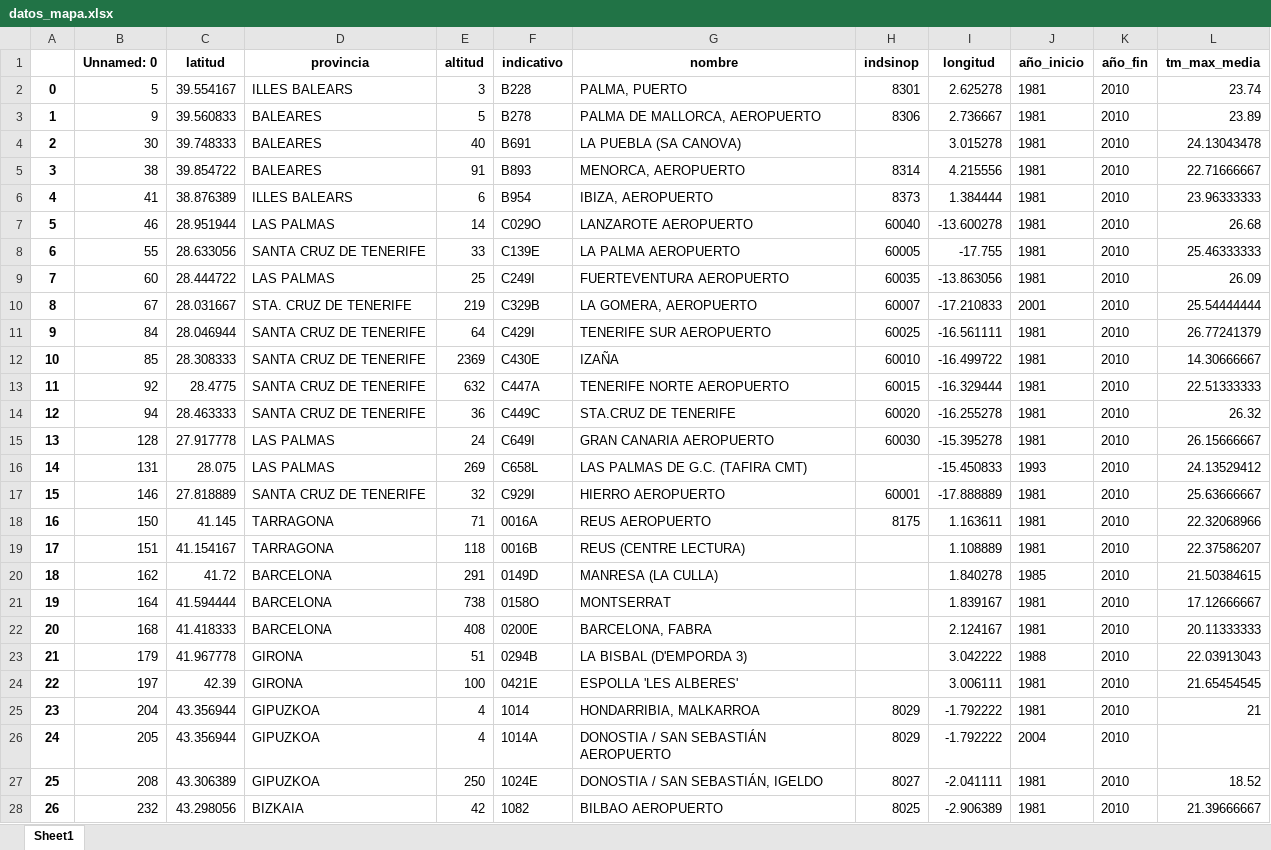
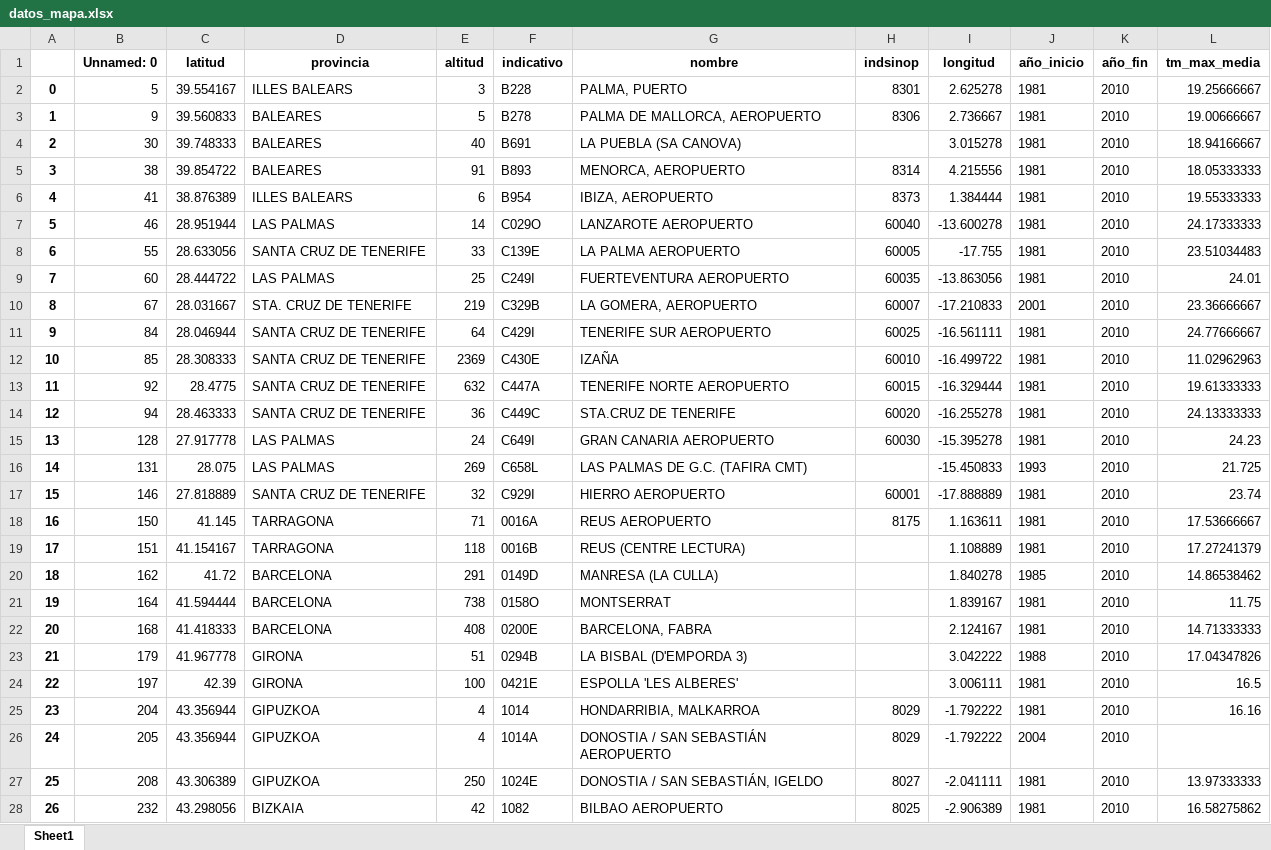
Before and after one commit to Newtral-datos/panel_lluvias, an Excel workbook: complementarios_temperaturas/datos_mapa.xlsx, sheet Sheet1, drawn as a sheet; only a part is shown; values as stored, in another font and other column widths than the file's, no borders; the diff covers the shown part only; the diff names each change by its address in the sheet, - before the commit and + after, or states it on an @@ line.

Commit message:
Add files via upload

```diff
--- a/complementarios_temperaturas/datos_mapa.xlsx (sheet Sheet1)
+++ b/complementarios_temperaturas/datos_mapa.xlsx (sheet Sheet1)
-L2 (tm_max_media): 23.74
+L2 (tm_max_media): 19.25666667
-L3 (tm_max_media): 23.89
+L3 (tm_max_media): 19.00666667
-L4 (tm_max_media): 24.13043478
+L4 (tm_max_media): 18.94166667
-L5 (tm_max_media): 22.71666667
+L5 (tm_max_media): 18.05333333
-L6 (tm_max_media): 23.96333333
+L6 (tm_max_media): 19.55333333
-L7 (tm_max_media): 26.68
+L7 (tm_max_media): 24.17333333
-L8 (tm_max_media): 25.46333333
+L8 (tm_max_media): 23.51034483
-L9 (tm_max_media): 26.09
+L9 (tm_max_media): 24.01
-L10 (tm_max_media): 25.54444444
+L10 (tm_max_media): 23.36666667
-L11 (tm_max_media): 26.77241379
+L11 (tm_max_media): 24.77666667
-L12 (tm_max_media): 14.30666667
+L12 (tm_max_media): 11.02962963
-L13 (tm_max_media): 22.51333333
+L13 (tm_max_media): 19.61333333
-L14 (tm_max_media): 26.32
+L14 (tm_max_media): 24.13333333
-L15 (tm_max_media): 26.15666667
+L15 (tm_max_media): 24.23
-L16 (tm_max_media): 24.13529412
+L16 (tm_max_media): 21.725
-L17 (tm_max_media): 25.63666667
+L17 (tm_max_media): 23.74
-L18 (tm_max_media): 22.32068966
+L18 (tm_max_media): 17.53666667
-L19 (tm_max_media): 22.37586207
+L19 (tm_max_media): 17.27241379
-L20 (tm_max_media): 21.50384615
+L20 (tm_max_media): 14.86538462
-L21 (tm_max_media): 17.12666667
+L21 (tm_max_media): 11.75
-L22 (tm_max_media): 20.11333333
+L22 (tm_max_media): 14.71333333
-L23 (tm_max_media): 22.03913043
+L23 (tm_max_media): 17.04347826
-L24 (tm_max_media): 21.65454545
+L24 (tm_max_media): 16.5
-L25 (tm_max_media): 21
+L25 (tm_max_media): 16.16
-L27 (tm_max_media): 18.52
+L27 (tm_max_media): 13.97333333
-L28 (tm_max_media): 21.39666667
+L28 (tm_max_media): 16.58275862
```
Also changed, not shown: 69 edited cells elsewhere in this sheet.
